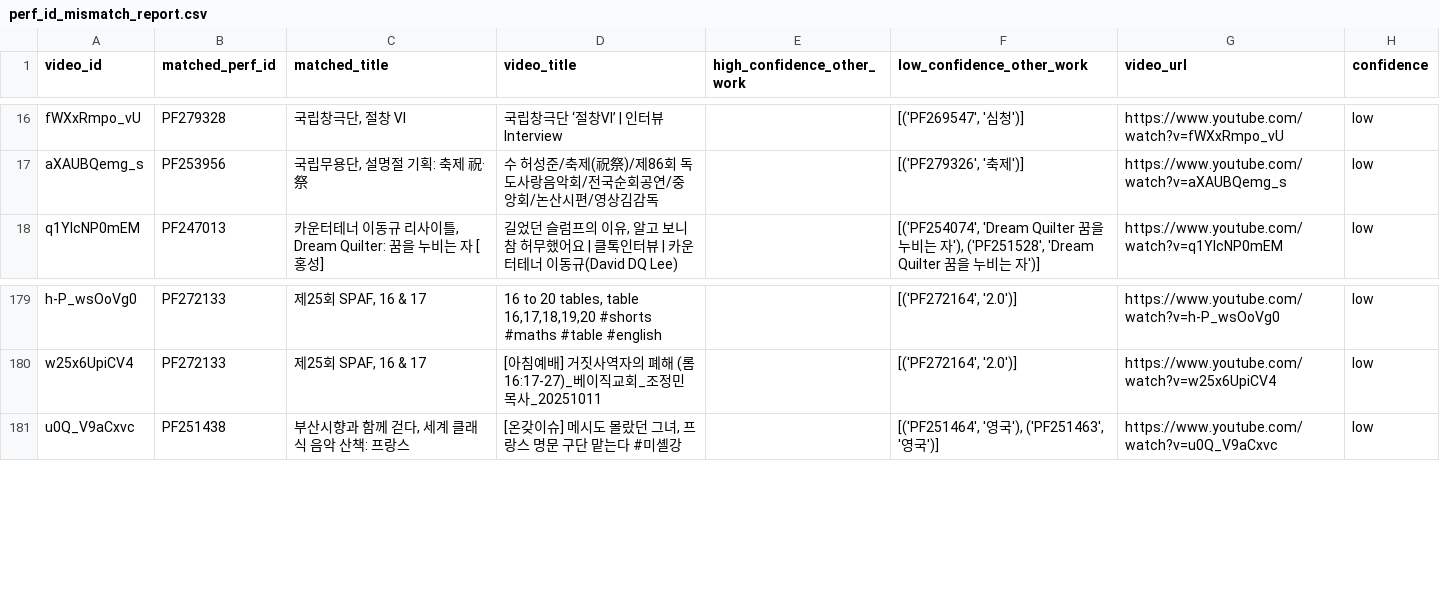
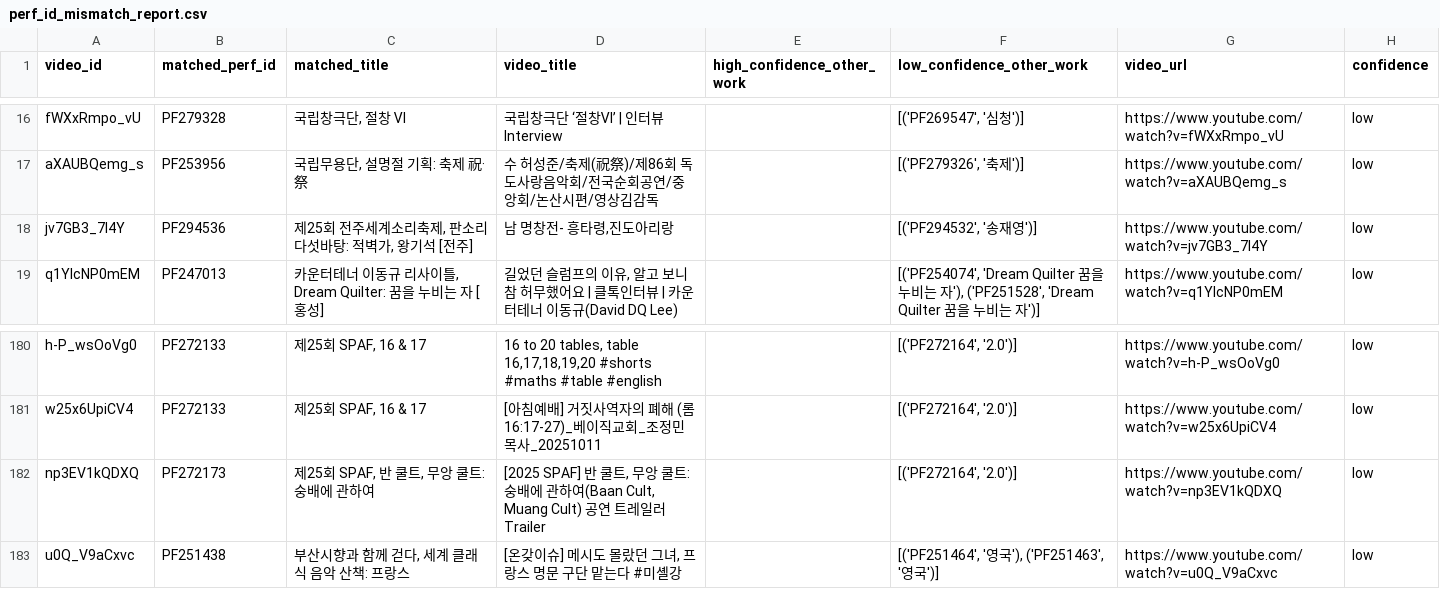
Before and after one commit to Seoyeon-Joo/kopis, a CSV file: data/perf_id_mismatch_report.csv, drawn as a sheet; only a part is shown, gaps mark what is left out; the diff names each change by its address in the sheet, - before the commit and + after, or states it on an @@ line.

```diff
--- a/data/perf_id_mismatch_report.csv
+++ b/data/perf_id_mismatch_report.csv
+row 18: jv7GB3_7l4Y | PF294536 | 제25회 전주세계소리축제, 판소리다섯바탕: 적벽가, 왕기석 [전주] | 남 명창전- 흥타령,진도아리랑 |  | [('PF294532', '송재영')] | https://www.youtube.com/watch?v=jv7GB3_7l4Y | low
+row 182: np3EV1kQDXQ | PF272173 | 제25회 SPAF, 반 쿨트, 무앙 쿨트: 숭배에 관하여 | [2025 SPAF] 반 쿨트, 무앙 쿨트: 숭배에 관하여(Baan Cult, Muang Cult) 공연 트레일러 Trailer |  | [('PF272164', '2.0')] | https://www.youtube.com/watch?v=np3EV1kQDXQ | low
```
